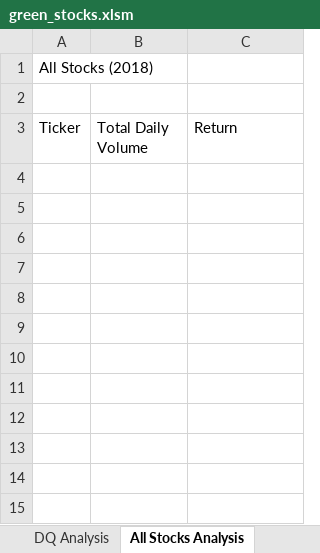
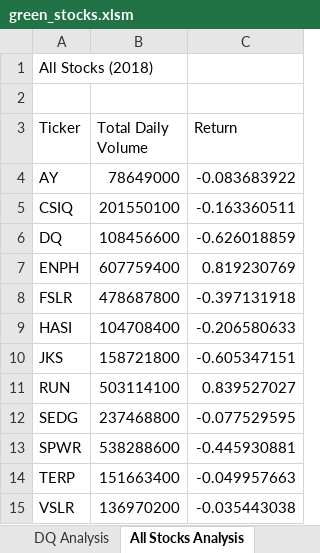
Before and after one commit to Cindydidit/stock-analysis, an Excel workbook: green_stocks.xlsm, sheet All Stocks Analysis, drawn as a sheet; values as stored, in another font and other column widths than the file's, no borders; the diff names each change by its address in the sheet, - before the commit and + after, or states it on an @@ line.

Commit message:
Add files via upload
Reuse code, map out plan, write macro

```diff
--- a/green_stocks.xlsm (sheet All Stocks Analysis)
+++ b/green_stocks.xlsm (sheet All Stocks Analysis)
+row 4: AY | 78649000 | -0.083683922
+row 5: CSIQ | 201550100 | -0.163360511
+row 6: DQ | 108456600 | -0.626018859
+row 7: ENPH | 607759400 | 0.819230769
+row 8: FSLR | 478687800 | -0.397131918
+row 9: HASI | 104708400 | -0.206580633
+row 10: JKS | 158721800 | -0.605347151
+row 11: RUN | 503114100 | 0.839527027
+row 12: SEDG | 237468800 | -0.077529595
+row 13: SPWR | 538288600 | -0.445930881
+row 14: TERP | 151663400 | -0.049957663
+row 15: VSLR | 136970200 | -0.035443038
```
Also changed, not shown: sheet 2018.
